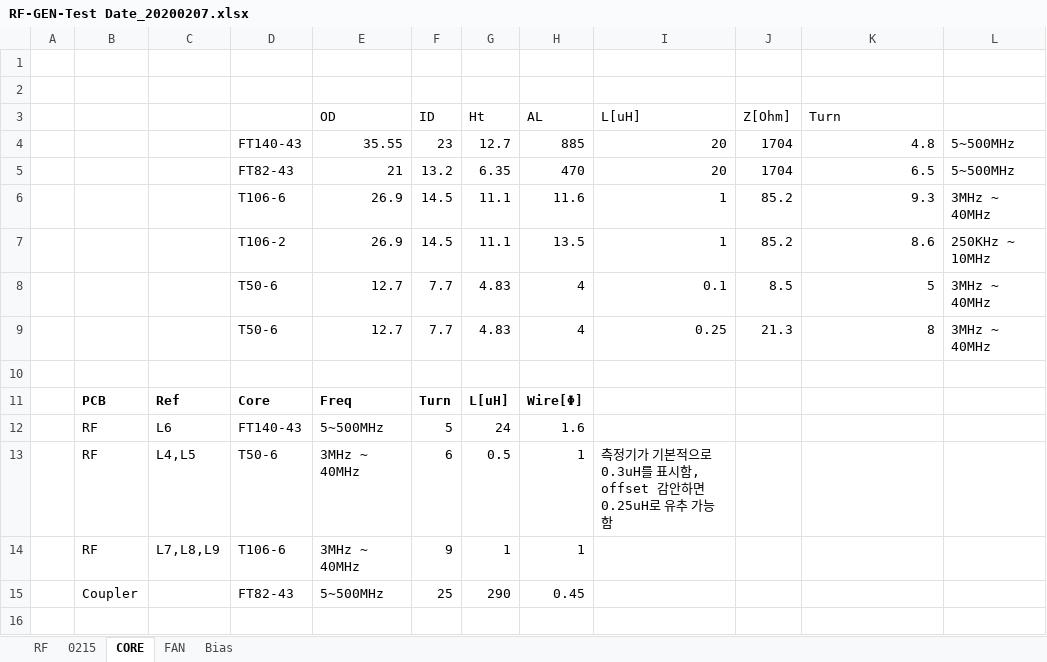
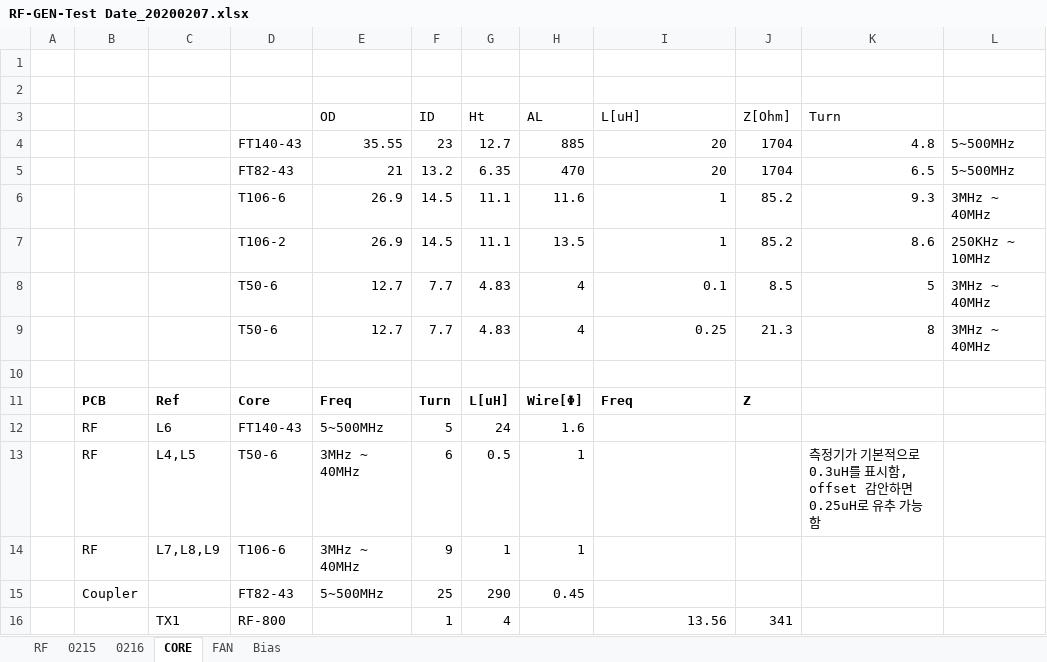
Before and after one commit to ArvidJoung/Plasma_RF_Generator, an Excel workbook: 1_Schematic/Build V2.0/RF-GEN-Test Date_20200207.xlsx, sheet CORE, drawn as a sheet; values as stored, in another font and other column widths than the file's, no borders; the diff names each change by its address in the sheet, - before the commit and + after, or states it on an @@ line.

```diff
--- a/1_Schematic/Build V2.0/RF-GEN-Test Date_20200207.xlsx (sheet CORE)
+++ b/1_Schematic/Build V2.0/RF-GEN-Test Date_20200207.xlsx (sheet CORE)
+sheet tab: 0216
-I11 (L[uH]): (empty)
+I11 (L[uH]): Freq
-J11 (Z[Ohm]): (empty)
+J11 (Z[Ohm]): Z
-I13 (L[uH]): 측정기가 기본적으로 0.3uH를 표시함, offset 감안하면 0.25uH로 유추 가능함
+I13 (L[uH]): (empty)
-K13 (Turn): (empty)
+K13 (Turn): 측정기가 기본적으로 0.3uH를 표시함, offset 감안하면 0.25uH로 유추 가능함
+row 16:  |  | TX1 | RF-800 |  | 1 | 4 |  | 13.56 | 341
```
Also changed, not shown: sheet 0215, sheet Bias.
